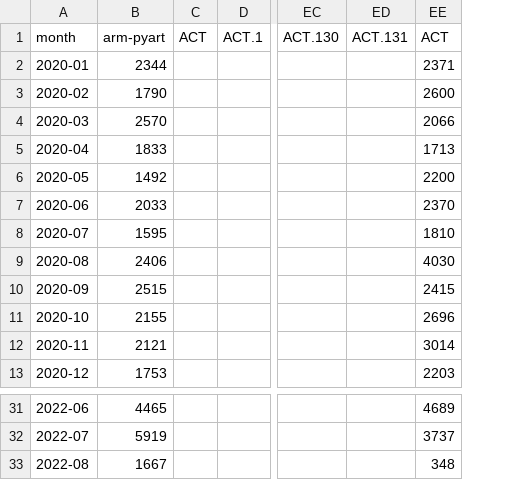
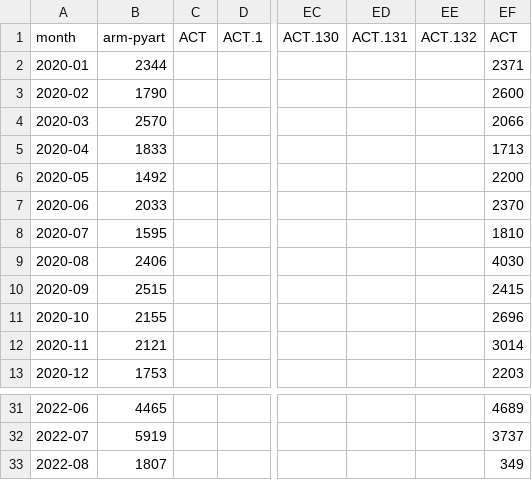
Before and after one commit to mgrover1/test-metrics, a CSV file: data/pypi_stats.csv, drawn as a sheet; only a part is shown, gaps mark what is left out; addresses are those after the commit; the diff names each change by its address in the sheet, - before the commit and + after, or states it on an @@ line.

```diff
--- a/data/pypi_stats.csv
+++ b/data/pypi_stats.csv
+column EE, row 1: ACT.132
-B33: 1667
+B33: 1807
-EF33: 348
+EF33: 349
```
Also changed, not shown: data/conda_stats.csv, 9 other files.
